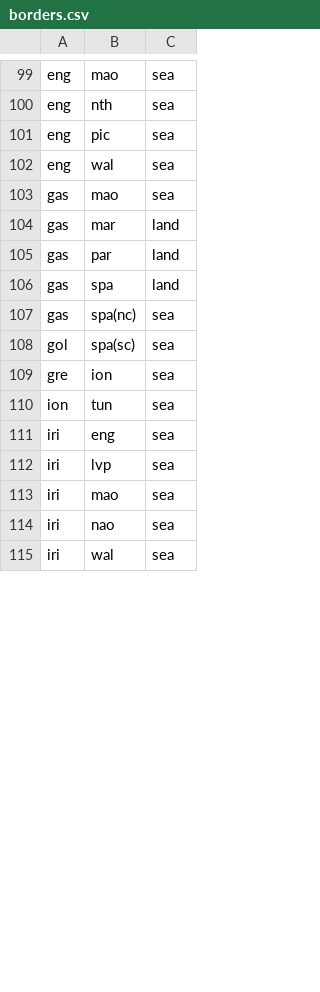
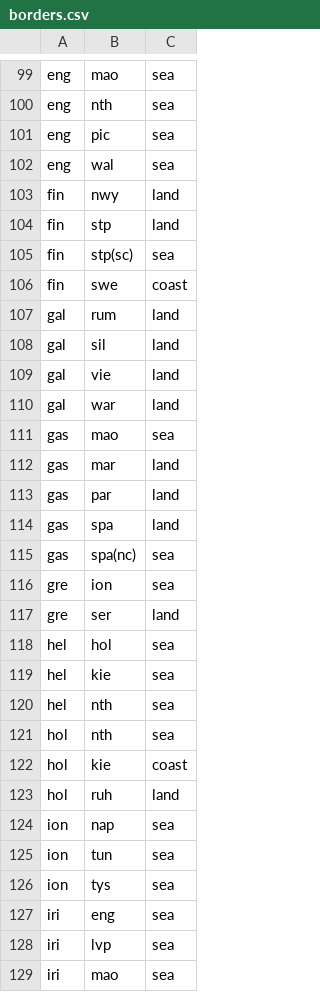
Before and after one commit to TedDriggs/diplomacy, a CSV file: src/geo/borders.csv, drawn as a sheet; only a part is shown, gaps mark what is left out; the shorter side is filled out with more unchanged rows; the diff covers the shown part only.

```diff
--- a/src/geo/borders.csv
+++ b/src/geo/borders.csv
@@ -102,2 +102,10 @@ eng,pic,sea
 eng,wal,sea
+fin,nwy,land
+fin,stp,land
+fin,stp(sc),sea
+fin,swe,coast
+gal,rum,land
+gal,sil,land
+gal,vie,land
+gal,war,land
 gas,mao,sea
@@ -107,5 +115,13 @@ gas,spa,land
 gas,spa(nc),sea
-gol,spa(sc),sea
 gre,ion,sea
+gre,ser,land
+hel,hol,sea
+hel,kie,sea
+hel,nth,sea
+hol,nth,sea
+hol,kie,coast
+hol,ruh,land
+ion,nap,sea
 ion,tun,sea
+ion,tys,sea
 iri,eng,sea
```
Also changed, not shown: 25 added rows and 3 removed rows elsewhere in this file, src/geo/provinces.csv, src/geo/regions.csv, 5 other files.
